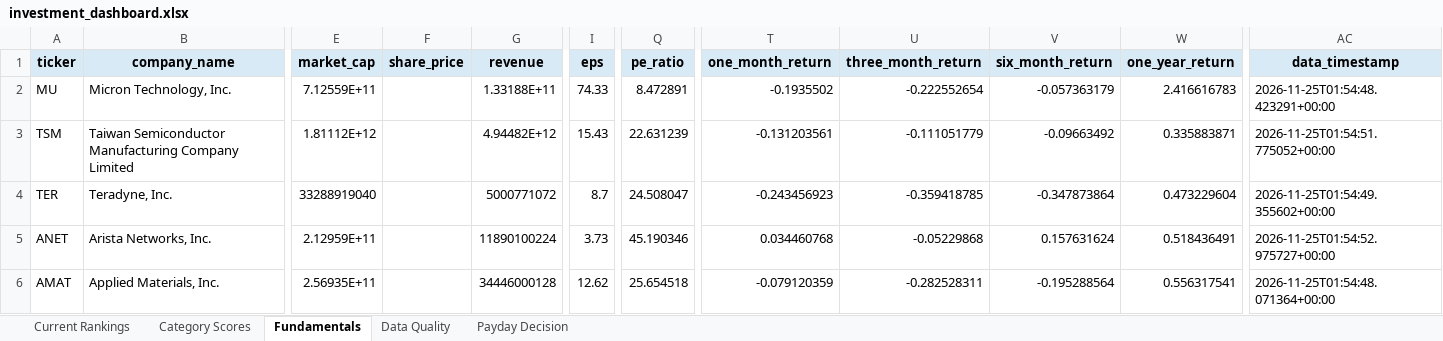
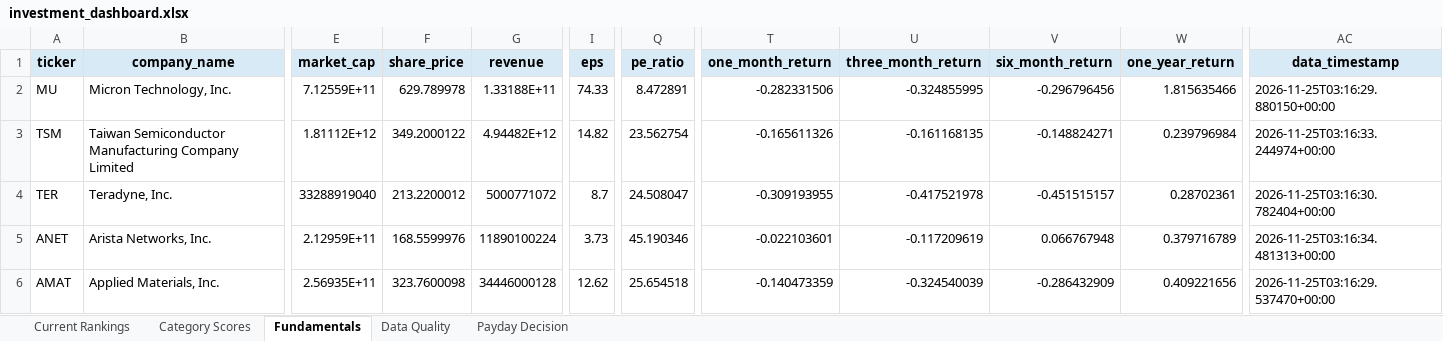
Before and after one commit to Grzesiak33/Version-2-Stock-Investment-Model, an Excel workbook: reports/investment_dashboard.xlsx, sheet Fundamentals, drawn as a sheet; only a part is shown, gaps mark what is left out; values as stored, in another font and other column widths than the file's, no borders; the diff covers the shown part only; the diff names each change by its address in the sheet, - before the commit and + after, or states it on an @@ line.

```diff
--- a/reports/investment_dashboard.xlsx (sheet Fundamentals)
+++ b/reports/investment_dashboard.xlsx (sheet Fundamentals)
-F2 (share_price): (empty)
+F2 (share_price): 629.789978
-T2 (one_month_return): -0.1935502
+T2 (one_month_return): -0.282331506
-U2 (three_month_return): -0.222552654
+U2 (three_month_return): -0.324855995
-V2 (six_month_return): -0.057363179
+V2 (six_month_return): -0.296796456
-W2 (one_year_return): 2.416616783
+W2 (one_year_return): 1.815635466
-AC2 (data_timestamp): 2026-11-25T01:54:48.423291+00:00
+AC2 (data_timestamp): 2026-11-25T03:16:29.880150+00:00
-F3 (share_price): (empty)
+F3 (share_price): 349.2000122
-I3 (eps): 15.43
+I3 (eps): 14.82
-Q3 (pe_ratio): 22.631239
+Q3 (pe_ratio): 23.562754
-T3 (one_month_return): -0.131203561
+T3 (one_month_return): -0.165611326
-U3 (three_month_return): -0.111051779
+U3 (three_month_return): -0.161168135
-V3 (six_month_return): -0.09663492
+V3 (six_month_return): -0.148824271
-W3 (one_year_return): 0.335883871
+W3 (one_year_return): 0.239796984
-AC3 (data_timestamp): 2026-11-25T01:54:51.775052+00:00
+AC3 (data_timestamp): 2026-11-25T03:16:33.244974+00:00
-F4 (share_price): (empty)
+F4 (share_price): 213.2200012
-T4 (one_month_return): -0.243456923
+T4 (one_month_return): -0.309193955
-U4 (three_month_return): -0.359418785
+U4 (three_month_return): -0.417521978
-V4 (six_month_return): -0.347873864
+V4 (six_month_return): -0.451515157
-W4 (one_year_return): 0.473229604
+W4 (one_year_return): 0.28702361
-AC4 (data_timestamp): 2026-11-25T01:54:49.355602+00:00
+AC4 (data_timestamp): 2026-11-25T03:16:30.782404+00:00
-F5 (share_price): (empty)
+F5 (share_price): 168.5599976
-T5 (one_month_return): 0.034460768
+T5 (one_month_return): -0.022103601
-U5 (three_month_return): -0.05229868
+U5 (three_month_return): -0.117209619
-V5 (six_month_return): 0.157631624
+V5 (six_month_return): 0.066767948
-W5 (one_year_return): 0.518436491
+W5 (one_year_return): 0.379716789
-AC5 (data_timestamp): 2026-11-25T01:54:52.975727+00:00
+AC5 (data_timestamp): 2026-11-25T03:16:34.481313+00:00
-F6 (share_price): (empty)
+F6 (share_price): 323.7600098
-T6 (one_month_return): -0.079120359
+T6 (one_month_return): -0.140473359
-U6 (three_month_return): -0.282528311
+U6 (three_month_return): -0.324540039
-V6 (six_month_return): -0.195288564
+V6 (six_month_return): -0.286432909
-W6 (one_year_return): 0.556317541
+W6 (one_year_return): 0.409221656
-AC6 (data_timestamp): 2026-11-25T01:54:48.071364+00:00
+AC6 (data_timestamp): 2026-11-25T03:16:29.537470+00:00
```
Also changed, not shown: 5 added rows, 5 removed rows and 122 edited cells elsewhere in this sheet, sheet Category Scores, sheet Current Rankings, sheet Data Quality, sheet Payday Decision, 32 other files.
